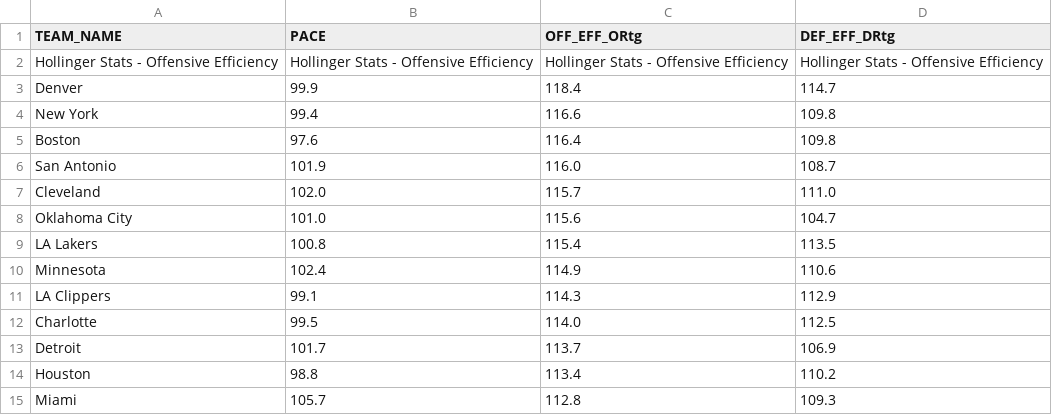
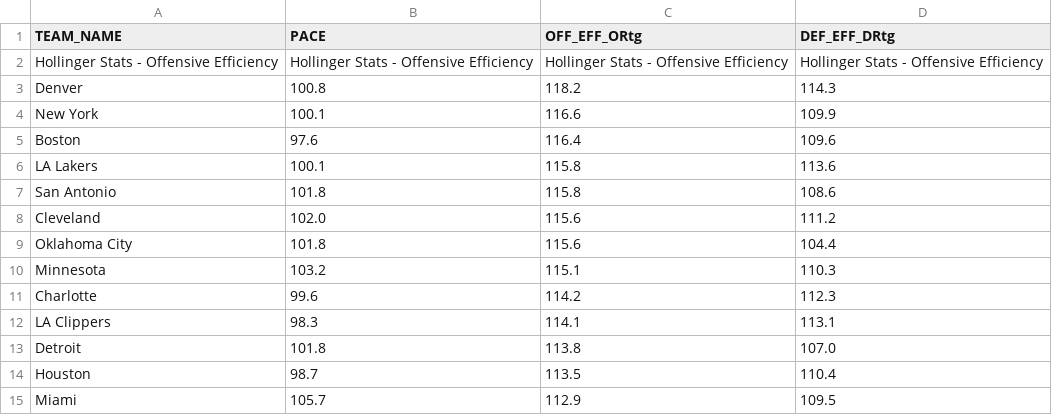
Before and after one commit to Daniel-CM327/NBA-Team-Efficiency, a CSV file: nba_team_efficiency.csv, drawn as a sheet; only a part is shown; the diff covers the shown part only.

```diff
--- a/nba_team_efficiency.csv
+++ b/nba_team_efficiency.csv
@@ -2,14 +2,14 @@ TEAM_NAME,PACE,OFF_EFF_ORtg,DEF_EFF_DRtg
 Hollinger Stats - Offensive Efficiency,Hollinger Stats - Offensive Efficiency,Hollinger Stats - Offensive Efficiency,Hollinger Stats - Offensive Efficiency
-Denver,99.9,118.4,114.7
-New York,99.4,116.6,109.8
-Boston,97.6,116.4,109.8
-San Antonio,101.9,116.0,108.7
-Cleveland,102.0,115.7,111.0
-Oklahoma City,101.0,115.6,104.7
-LA Lakers,100.8,115.4,113.5
-Minnesota,102.4,114.9,110.6
-LA Clippers,99.1,114.3,112.9
-Charlotte,99.5,114.0,112.5
-Detroit,101.7,113.7,106.9
-Houston,98.8,113.4,110.2
-Miami,105.7,112.8,109.3
+Denver,100.8,118.2,114.3
+New York,100.1,116.6,109.9
+Boston,97.6,116.4,109.6
+LA Lakers,100.1,115.8,113.6
+San Antonio,101.8,115.8,108.6
+Cleveland,102.0,115.6,111.2
+Oklahoma City,101.8,115.6,104.4
+Minnesota,103.2,115.1,110.3
+Charlotte,99.6,114.2,112.3
+LA Clippers,98.3,114.1,113.1
+Detroit,101.8,113.8,107.0
+Houston,98.7,113.5,110.4
+Miami,105.7,112.9,109.5
```
Also changed, not shown: 4 added rows, 4 removed rows and 27 edited cells elsewhere in this file.
